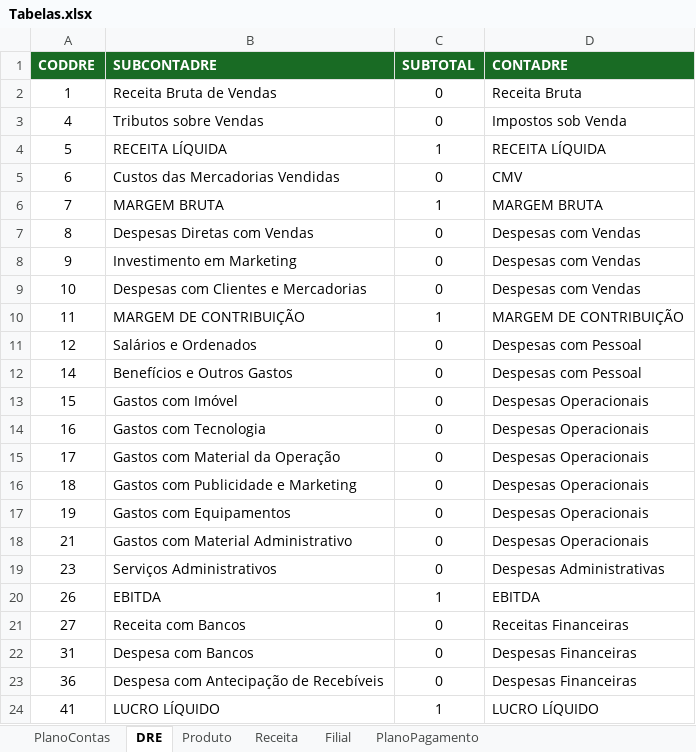
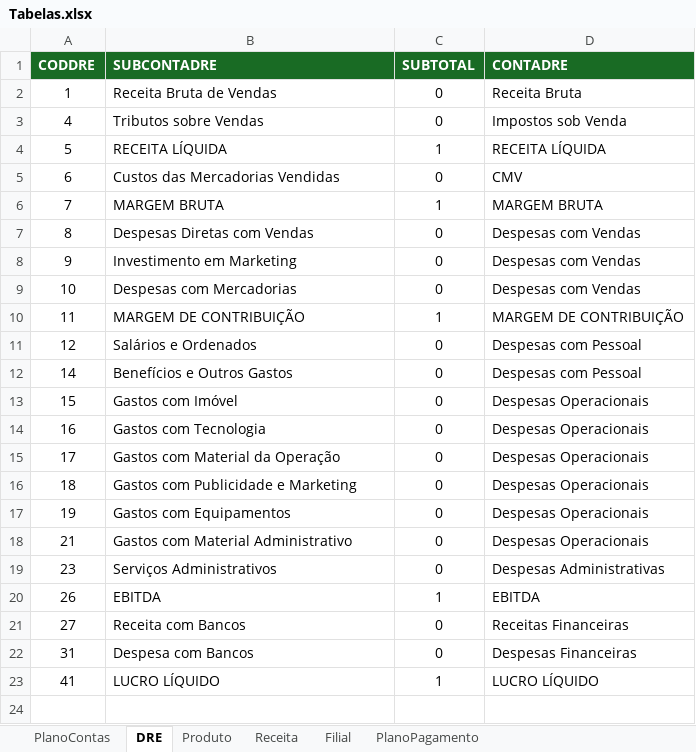
Before and after one commit to jeffersonfantasia/OrcamentoPadaria, an Excel workbook: 020_Entidades/Tabelas.xlsx, sheet DRE, drawn as a sheet; values as stored, in another font and other column widths than the file's, no borders; conditional formats and table styles not drawn; the diff names each change by its address in the sheet, - before the commit and + after, or states it on an @@ line.

```diff
--- a/020_Entidades/Tabelas.xlsx (sheet DRE)
+++ b/020_Entidades/Tabelas.xlsx (sheet DRE)
-B9 (SUBCONTADRE): Despesas com Clientes e Mercadorias
+B9 (SUBCONTADRE): Despesas com Mercadorias
-row 23: 36 | Despesa com Antecipação de Recebíveis | 0 | Despesas Financeiras
```
Also changed, not shown: sheet PlanoContas, 100_Faturamento/ZZZ_Trampolim.xlsm, 3 other files.
